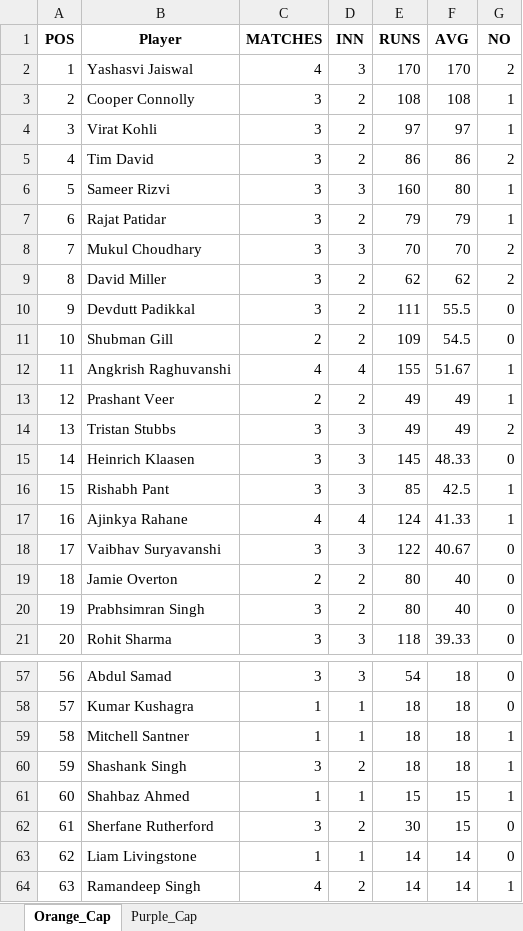
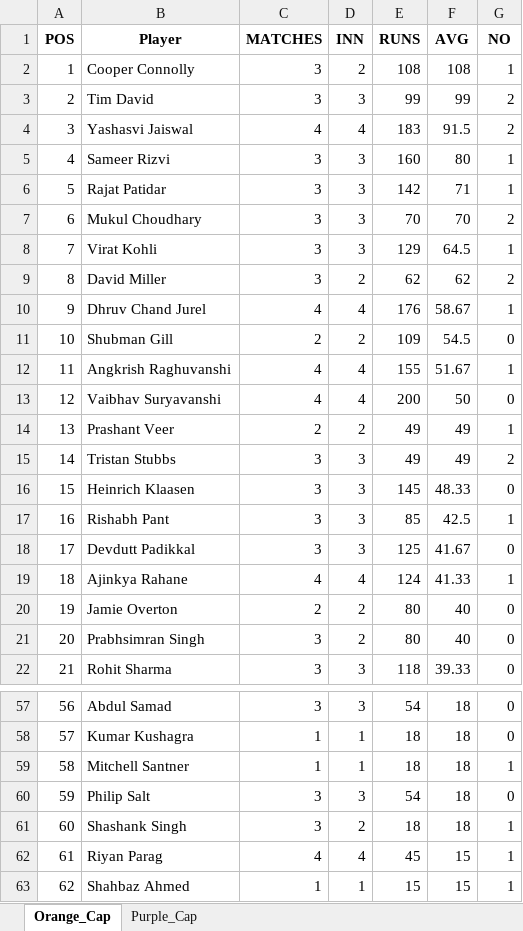
Before and after one commit to pratikalwaysrocks/Wadi-IPL-2026, an Excel workbook: ipl_stats_2026.xlsx, sheet Orange_Cap, drawn as a sheet; only a part is shown, gaps mark what is left out; the shorter side is filled out with more unchanged rows; values as stored, in another font and other column widths than the file's, no borders; removed rows and columns are numbered as before the commit, all else as after; the diff covers the shown part only; the diff names each change by its address in the sheet, - before the commit and + after, or states it on an @@ line.

Commit message:
auto update fantasy data

```diff
--- a/ipl_stats_2026.xlsx (sheet Orange_Cap)
+++ b/ipl_stats_2026.xlsx (sheet Orange_Cap)
-row 2: 1 | Yashasvi Jaiswal | 4 | 3 | 170 | 170 | 2
@@ column A (POS) renumbered from row 2 down @@
-row 4: 3 | Virat Kohli | 3 | 2 | 97 | 97 | 1
-D3 (INN): 2
+D3 (INN): 3
-E3 (RUNS): 86
+E3 (RUNS): 99
-F3 (AVG): 86
+F3 (AVG): 99
+row 4: 3 | Yashasvi Jaiswal | 4 | 4 | 183 | 91.5 | 2
-D6 (INN): 2
+D6 (INN): 3
-E6 (RUNS): 79
+E6 (RUNS): 142
-F6 (AVG): 79
+F6 (AVG): 71
+row 8: 7 | Virat Kohli | 3 | 3 | 129 | 64.5 | 1
-row 10: 9 | Devdutt Padikkal | 3 | 2 | 111 | 55.5 | 0
+row 10: 9 | Dhruv Chand Jurel | 4 | 4 | 176 | 58.67 | 1
+row 13: 12 | Vaibhav Suryavanshi | 4 | 4 | 200 | 50 | 0
+row 18: 17 | Devdutt Padikkal | 3 | 3 | 125 | 41.67 | 0
-row 18: 17 | Vaibhav Suryavanshi | 3 | 3 | 122 | 40.67 | 0
+row 60: 59 | Philip Salt | 3 | 3 | 54 | 18 | 0
+row 62: 61 | Riyan Parag | 4 | 4 | 45 | 15 | 1
```
Also changed, not shown: 7 added rows, 8 removed rows and 3 edited cells elsewhere in this sheet, sheet Purple_Cap, IPL_Fantasy_Points.xlsx, 3 other files.
